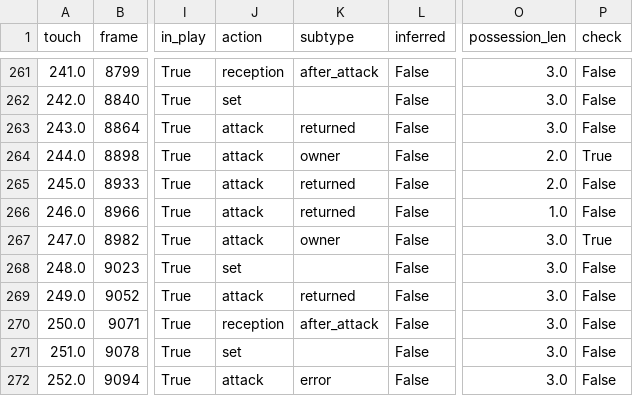
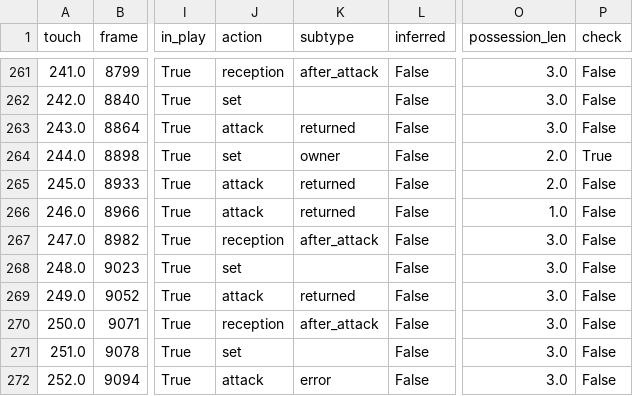
Before and after one commit to tomerzi/fotevolley, a CSV file: data/analysis/touch_actions_v3.csv, drawn as a sheet; only a part is shown, gaps mark what is left out; the diff names each change by its address in the sheet, - before the commit and + after, or states it on an @@ line.

```diff
--- a/data/analysis/touch_actions_v3.csv
+++ b/data/analysis/touch_actions_v3.csv
-J264 (action): attack
+J264 (action): set
-J267 (action): attack
+J267 (action): reception
-K267 (subtype): owner
+K267 (subtype): after_attack
-P267 (check): True
+P267 (check): False
```
Also changed, not shown: data/analysis/return_to_base.csv, data/analysis/return_to_base_summary.csv, 9 other files.
